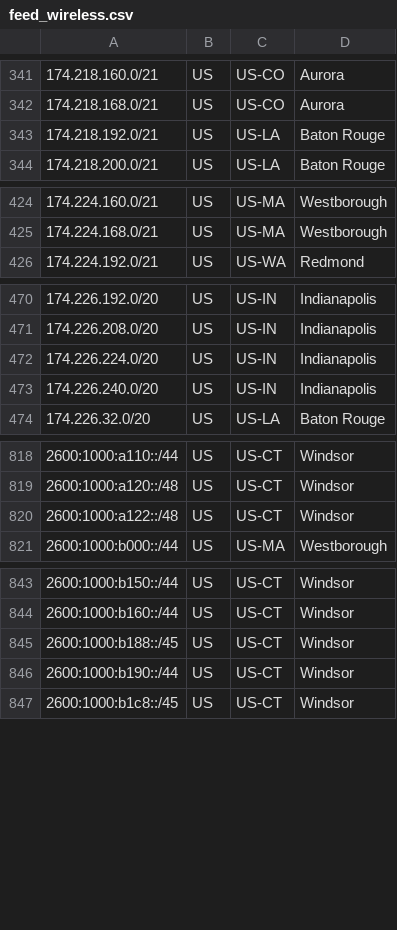
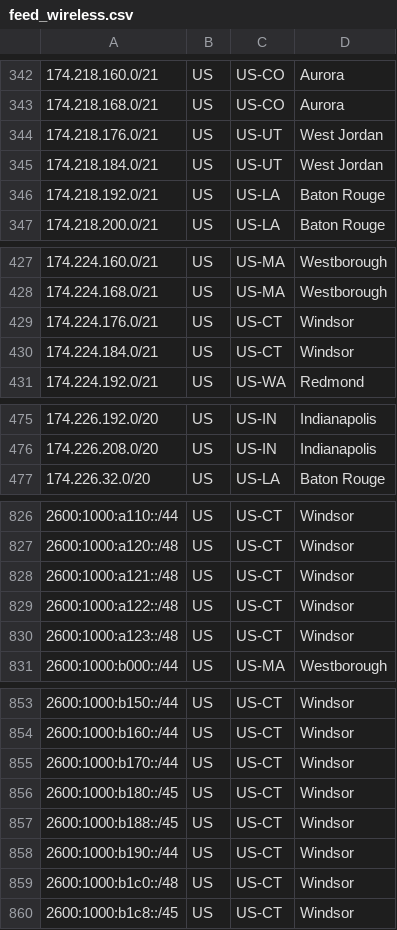
Before and after one commit to Verizon/verizon-geofeed, a CSV file: feed_wireless.csv, drawn as a sheet; only a part is shown, gaps mark what is left out; removed rows and columns are numbered as before the commit, all else as after; the diff covers the shown part only; the diff names each change by its address in the sheet, - before the commit and + after, or states it on an @@ line.

```diff
--- a/feed_wireless.csv
+++ b/feed_wireless.csv
+row 344: 174.218.176.0/21 | US | US-UT | West Jordan
+row 345: 174.218.184.0/21 | US | US-UT | West Jordan
+row 429: 174.224.176.0/21 | US | US-CT | Windsor
+row 430: 174.224.184.0/21 | US | US-CT | Windsor
-row 472: 174.226.224.0/20 | US | US-IN | Indianapolis
-row 473: 174.226.240.0/20 | US | US-IN | Indianapolis
+row 828: 2600:1000:a121::/48 | US | US-CT | Windsor
+row 830: 2600:1000:a123::/48 | US | US-CT | Windsor
+row 855: 2600:1000:b170::/44 | US | US-CT | Windsor
+row 856: 2600:1000:b180::/45 | US | US-CT | Windsor
+row 859: 2600:1000:b1c0::/48 | US | US-CT | Windsor
```
Also changed, not shown: 22 added rows and 4 removed rows elsewhere in this file, feed_5Ghome.csv, 3 other files.
